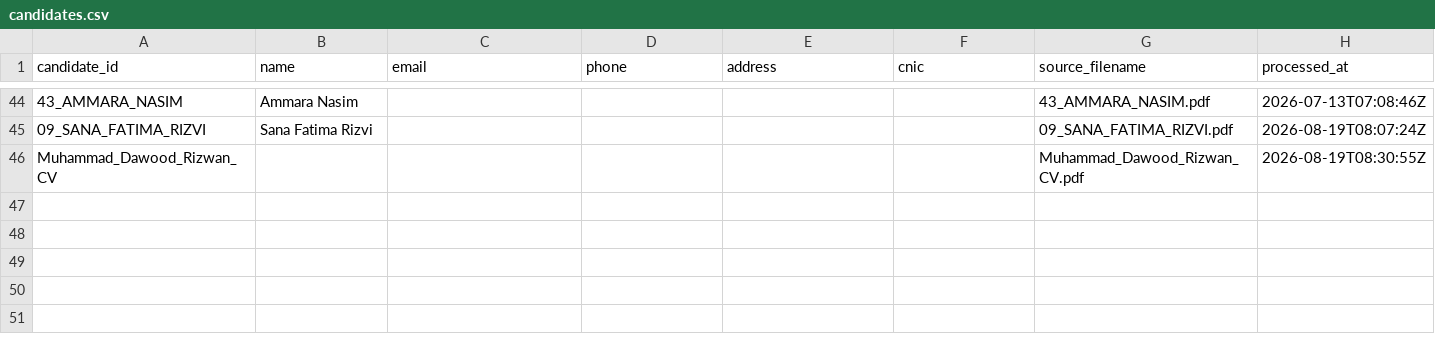
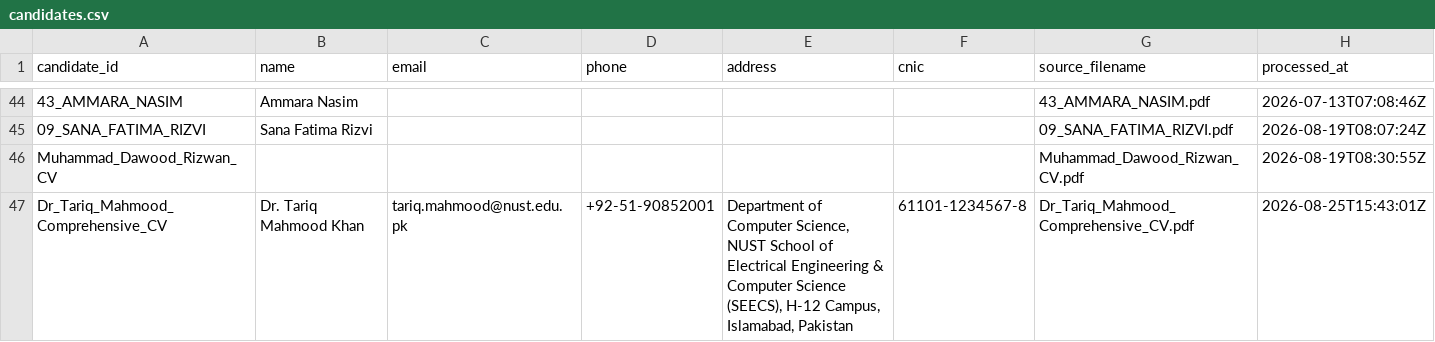
Before and after one commit to Mahvash-Imran/TALASH, a CSV file: data/extracted/candidates.csv, drawn as a sheet; only a part is shown, gaps mark what is left out.

```diff
--- a/data/extracted/candidates.csv
+++ b/data/extracted/candidates.csv
@@ -46 +46,2 @@ candidate_id,name,email,phone,address,cnic,source_filename,processed_at
 Muhammad_Dawood_Rizwan_CV,,,,,,Muhammad_Dawood_Rizwan_CV.pdf,2026-08-19T08:30:55Z
+Dr_Tariq_Mahmood_Comprehensive_CV,Dr. Tariq Mahmood Khan,tariq.mahmood@nust.edu.pk,+92-51-90852001,"Department of Computer Science, NUST School of Electrical Engineering & Computer Science (SEECS), H-12 Campus, Islamabad, Pakistan",61101-1234567-8,Dr_Tariq_Mahmood_Comprehensive_CV.pdf,2026-08-25T15:43:01Z
```
Also changed, not shown: data/extracted/education.csv, data/extracted/experience.csv, 17 other files.
